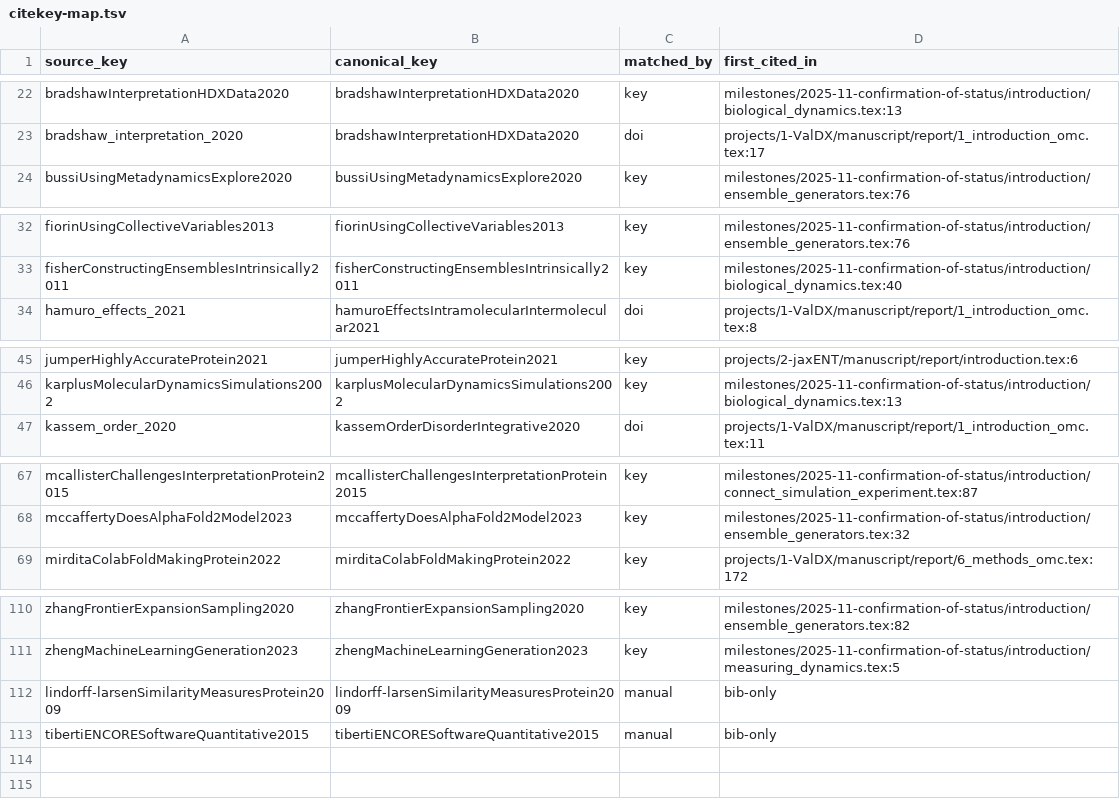
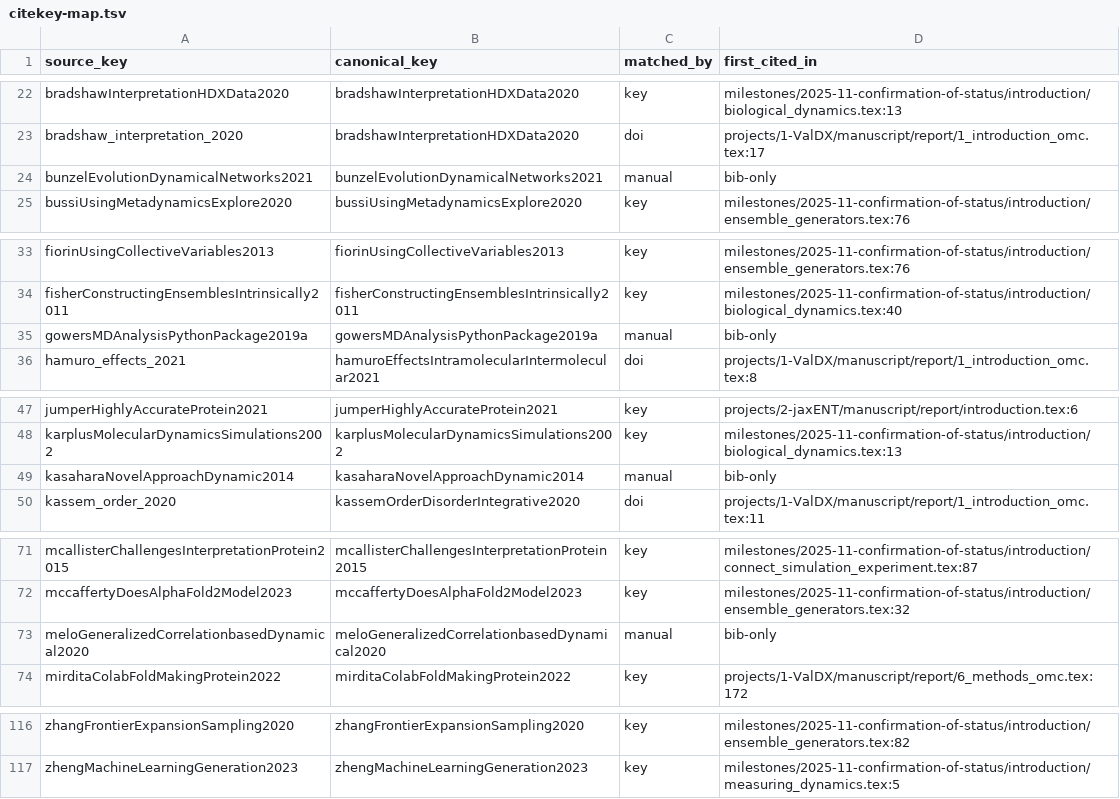
Before and after one commit to alexisiddiqui/Interpretable-Integration-of-HDX-MS-with-Modern-Protein-Ensemble-Generation, a TSV file: thesis/citekey-map.tsv, drawn as a sheet; only a part is shown, gaps mark what is left out; the diff names each change by its address in the sheet, - before the commit and + after, or states it on an @@ line.

Commit message:
kb: blocks for positional covariance, DCC and correlation limits (BMSB ch8, Kasahara, Appadurai, Melo, MDAnalysis, Bunzel)

```diff
--- a/thesis/citekey-map.tsv
+++ b/thesis/citekey-map.tsv
+row 24: bunzelEvolutionDynamicalNetworks2021 | bunzelEvolutionDynamicalNetworks2021 | manual | bib-only
+row 35: gowersMDAnalysisPythonPackage2019a | gowersMDAnalysisPythonPackage2019a | manual | bib-only
+row 49: kasaharaNovelApproachDynamic2014 | kasaharaNovelApproachDynamic2014 | manual | bib-only
+row 73: meloGeneralizedCorrelationbasedDynamical2020 | meloGeneralizedCorrelationbasedDynamical2020 | manual | bib-only
@@ row 112 moved to row 62: lindorff-larsenSimilarityMeasuresProtein… @@
@@ row 113 moved to row 99: tibertiENCORESoftwareQuantitative2015 @@
```
Also changed, not shown: 7 other files.
